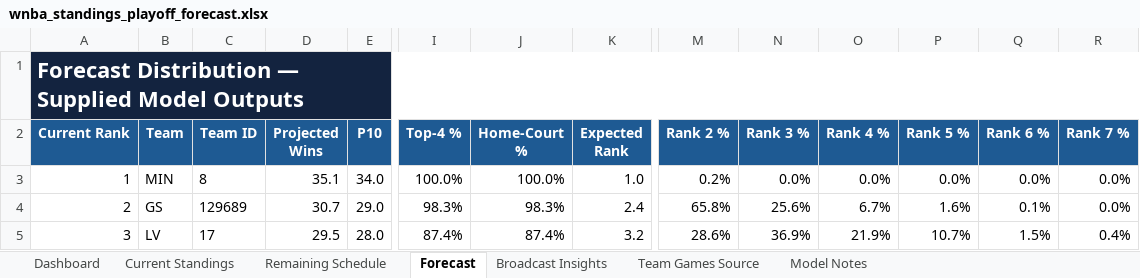
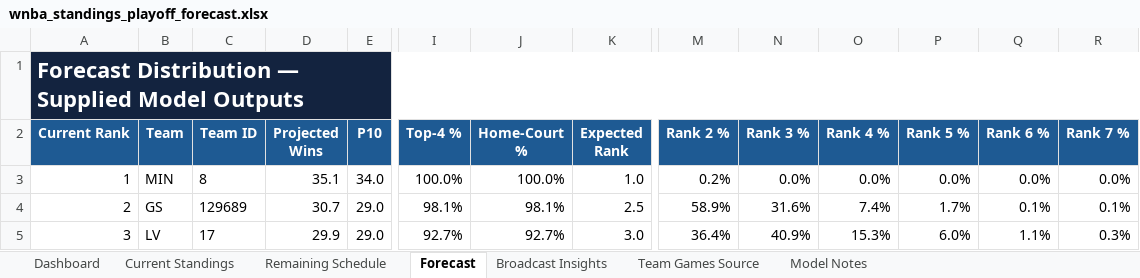
Before and after one commit to kbsmd-sportsmusicdata/wnba-pbpstats-2026-pipeline, an Excel workbook: analysis/standings_playoff_forecast/deliverables/season=2026/latest/wnba_standings_playoff_forecast.xlsx, sheet Forecast, drawn as a sheet; only a part is shown, gaps mark what is left out; values as stored, in another font and other column widths than the file's, no borders; conditional formats and table styles not drawn; the diff covers the shown part only; the diff names each change by its address in the sheet, - before the commit and + after, or states it on an @@ line.

```diff
--- a/analysis/standings_playoff_forecast/deliverables/season=2026/latest/wnba_standings_playoff_forecast.xlsx (sheet Forecast)
+++ b/analysis/standings_playoff_forecast/deliverables/season=2026/latest/wnba_standings_playoff_forecast.xlsx (sheet Forecast)
-I4 (Top-4 %): 98.3%
+I4 (Top-4 %): 98.1%
-J4 (Home-Court %): 98.3%
+J4 (Home-Court %): 98.1%
-K4 (Expected Rank): 2.4
+K4 (Expected Rank): 2.5
-M4 (Rank 2 %): 65.8%
+M4 (Rank 2 %): 58.9%
-N4 (Rank 3 %): 25.6%
+N4 (Rank 3 %): 31.6%
-O4 (Rank 4 %): 6.7%
+O4 (Rank 4 %): 7.4%
-P4 (Rank 5 %): 1.6%
+P4 (Rank 5 %): 1.7%
-R4 (Rank 7 %): 0.0%
+R4 (Rank 7 %): 0.1%
-D5 (Projected Wins): 29.5
+D5 (Projected Wins): 29.9
-E5 (P10): 28.0
+E5 (P10): 29.0
-I5 (Top-4 %): 87.4%
+I5 (Top-4 %): 92.7%
-J5 (Home-Court %): 87.4%
+J5 (Home-Court %): 92.7%
-K5 (Expected Rank): 3.2
+K5 (Expected Rank): 3.0
-M5 (Rank 2 %): 28.6%
+M5 (Rank 2 %): 36.4%
-N5 (Rank 3 %): 36.9%
+N5 (Rank 3 %): 40.9%
-O5 (Rank 4 %): 21.9%
+O5 (Rank 4 %): 15.3%
-P5 (Rank 5 %): 10.7%
+P5 (Rank 5 %): 6.0%
-Q5 (Rank 6 %): 1.5%
+Q5 (Rank 6 %): 1.1%
-R5 (Rank 7 %): 0.4%
+R5 (Rank 7 %): 0.3%
```
Also changed, not shown: 138 edited cells elsewhere in this sheet, sheet Team Games Source, sheet Remaining Schedule, sheet Current Standings, sheet Broadcast Insights, sheet Dashboard, sheet Model Notes, 16 other files.
